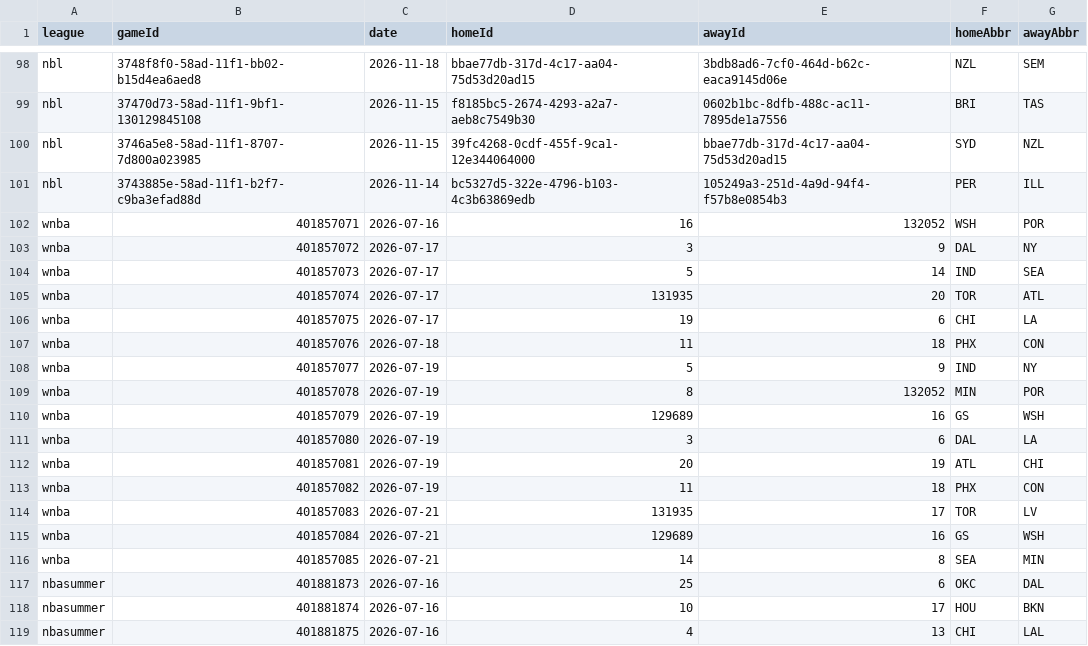
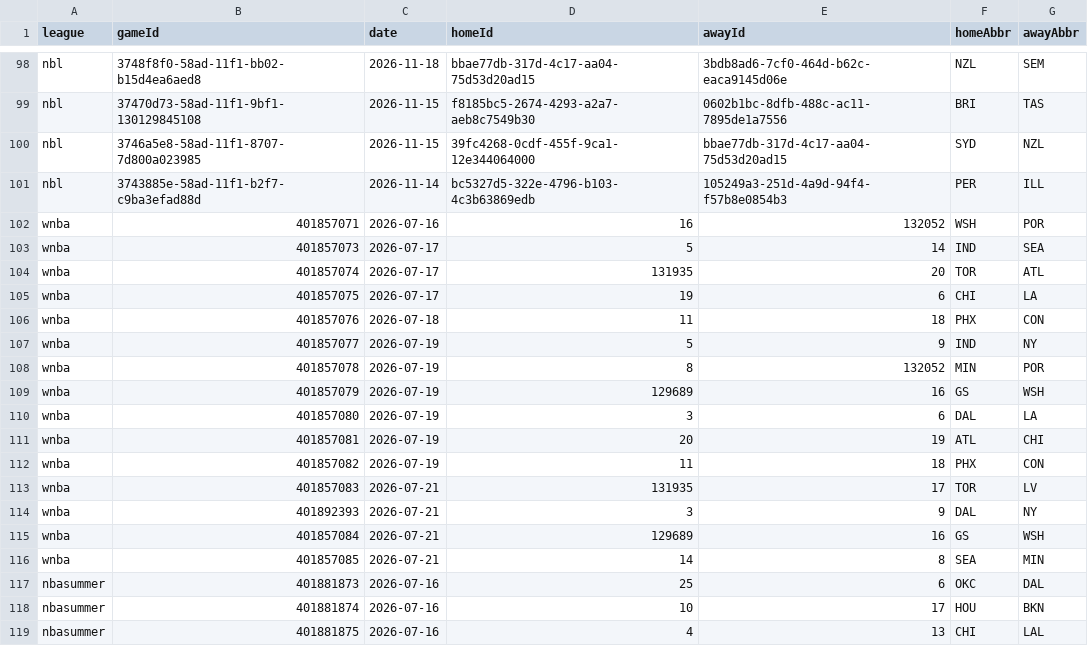
Before and after one commit to DanielTomaro13/Basketball-Modelling, a CSV file: data/fixtures.csv, drawn as a sheet; only a part is shown, gaps mark what is left out.

```diff
--- a/data/fixtures.csv
+++ b/data/fixtures.csv
@@ -102,3 +102,2 @@ nbl,3743885e-58ad-11f1-b2f7-c9ba3efad88d,2026-11-14,bc5327d5-322e-4796-b103-4c3b
 wnba,401857071,2026-07-16,16,132052,WSH,POR
-wnba,401857072,2026-07-17,3,9,DAL,NY
 wnba,401857073,2026-07-17,5,14,IND,SEA
@@ -114,2 +113,3 @@ wnba,401857082,2026-07-19,11,18,PHX,CON
 wnba,401857083,2026-07-21,131935,17,TOR,LV
+wnba,401892393,2026-07-21,3,9,DAL,NY
 wnba,401857084,2026-07-21,129689,16,GS,WSH
```
Also changed, not shown: reports/predictions.csv, 33 other files.
